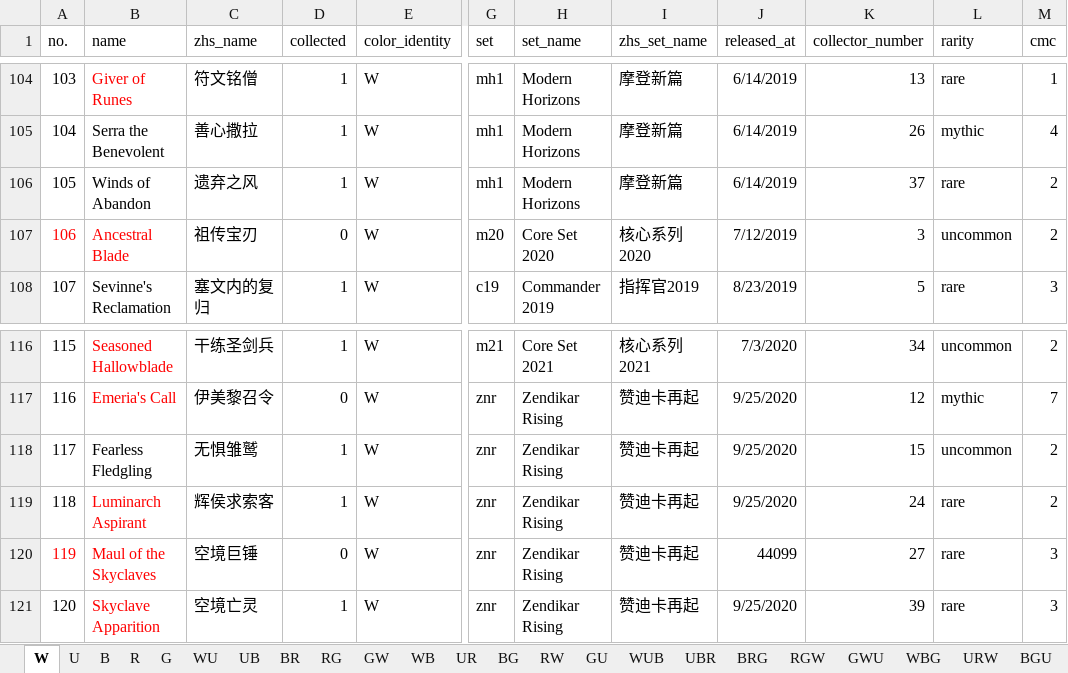
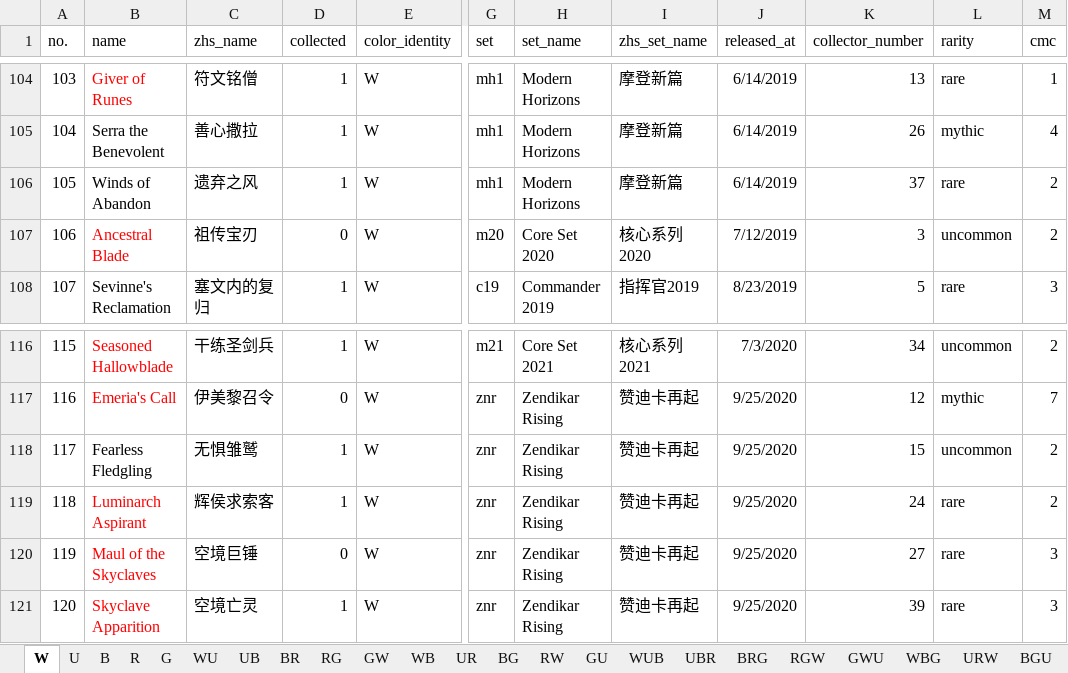
Before and after one commit to RuohengLiu/MTG-CUBE, an Excel workbook: cube_cards.xlsx, sheet W, drawn as a sheet; only a part is shown, gaps mark what is left out; values as stored, in another font and other column widths than the file's, no borders; the diff names each change by its address in the sheet, - before the commit and + after, or states it on an @@ line.

Commit message:
Update cube_cards.xlsx

```diff
--- a/cube_cards.xlsx (sheet W)
+++ b/cube_cards.xlsx (sheet W)
-A107 text colour: #FF0000
+A107 text colour: black
-A120 text colour: #FF0000
+A120 text colour: black
-J120 (released_at): 44099
+J120 (released_at): 9/25/2020
```
